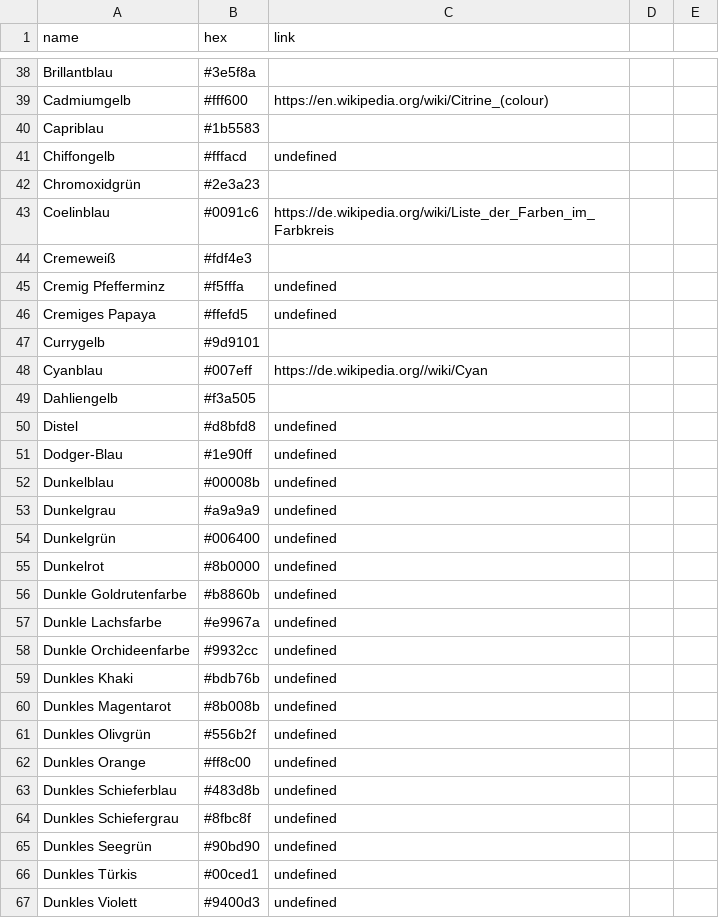
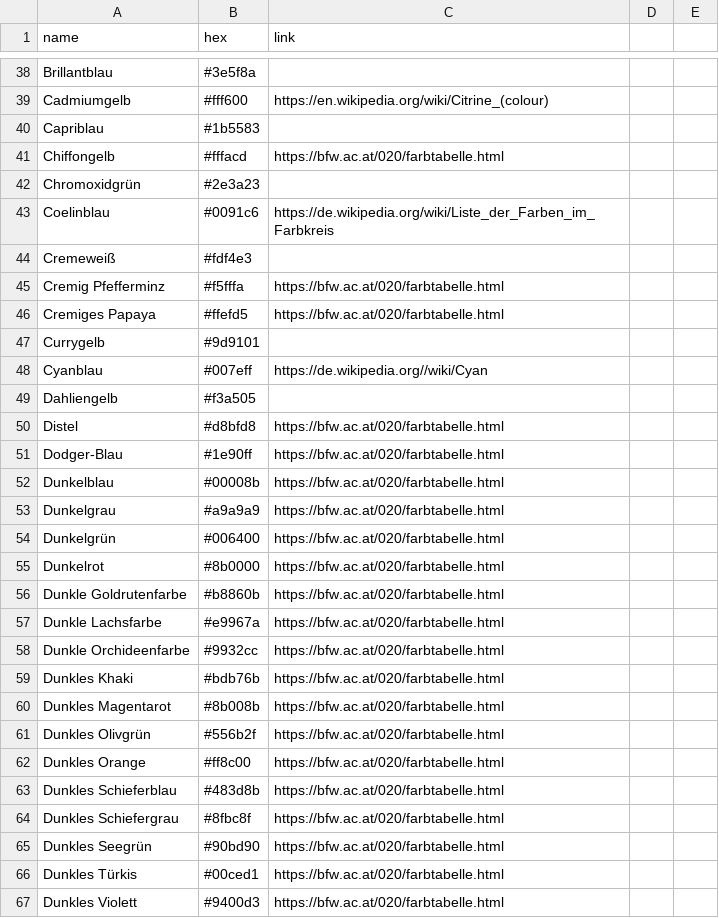
Before and after one commit to meodai/farbnamen, a CSV file: colors.csv, drawn as a sheet; only a part is shown, gaps mark what is left out; the diff covers the shown part only.

```diff
--- a/colors.csv
+++ b/colors.csv
@@ -40,3 +40,3 @@ Cadmiumgelb,#fff600,https://en.wikipedia.org/wiki/Citrine_(colour)
 Capriblau,#1b5583,
-Chiffongelb,#fffacd,undefined
+Chiffongelb,#fffacd,https://bfw.ac.at/020/farbtabelle.html
 Chromoxidgrün,#2e3a23,
@@ -44,4 +44,4 @@ Coelinblau,#0091c6,https://de.wikipedia.org/wiki/Liste_der_Farben_im_Farbkreis
 Cremeweiß,#fdf4e3,
-Cremig Pfefferminz,#f5fffa,undefined
-Cremiges Papaya,#ffefd5,undefined
+Cremig Pfefferminz,#f5fffa,https://bfw.ac.at/020/farbtabelle.html
+Cremiges Papaya,#ffefd5,https://bfw.ac.at/020/farbtabelle.html
 Currygelb,#9d9101,
@@ -49,19 +49,19 @@ Cyanblau,#007eff,https://de.wikipedia.org//wiki/Cyan
 Dahliengelb,#f3a505,
-Distel,#d8bfd8,undefined
-Dodger-Blau,#1e90ff,undefined
-Dunkelblau,#00008b,undefined
-Dunkelgrau,#a9a9a9,undefined
-Dunkelgrün,#006400,undefined
-Dunkelrot,#8b0000,undefined
-Dunkle Goldrutenfarbe,#b8860b,undefined
-Dunkle Lachsfarbe,#e9967a,undefined
-Dunkle Orchideenfarbe,#9932cc,undefined
-Dunkles Khaki,#bdb76b,undefined
-Dunkles Magentarot,#8b008b,undefined
-Dunkles Olivgrün,#556b2f,undefined
-Dunkles Orange,#ff8c00,undefined
-Dunkles Schieferblau,#483d8b,undefined
-Dunkles Schiefergrau,#8fbc8f,undefined
-Dunkles Seegrün,#90bd90,undefined
-Dunkles Türkis,#00ced1,undefined
-Dunkles Violett,#9400d3,undefined
+Distel,#d8bfd8,https://bfw.ac.at/020/farbtabelle.html
+Dodger-Blau,#1e90ff,https://bfw.ac.at/020/farbtabelle.html
+Dunkelblau,#00008b,https://bfw.ac.at/020/farbtabelle.html
+Dunkelgrau,#a9a9a9,https://bfw.ac.at/020/farbtabelle.html
+Dunkelgrün,#006400,https://bfw.ac.at/020/farbtabelle.html
+Dunkelrot,#8b0000,https://bfw.ac.at/020/farbtabelle.html
+Dunkle Goldrutenfarbe,#b8860b,https://bfw.ac.at/020/farbtabelle.html
+Dunkle Lachsfarbe,#e9967a,https://bfw.ac.at/020/farbtabelle.html
+Dunkle Orchideenfarbe,#9932cc,https://bfw.ac.at/020/farbtabelle.html
+Dunkles Khaki,#bdb76b,https://bfw.ac.at/020/farbtabelle.html
+Dunkles Magentarot,#8b008b,https://bfw.ac.at/020/farbtabelle.html
+Dunkles Olivgrün,#556b2f,https://bfw.ac.at/020/farbtabelle.html
+Dunkles Orange,#ff8c00,https://bfw.ac.at/020/farbtabelle.html
+Dunkles Schieferblau,#483d8b,https://bfw.ac.at/020/farbtabelle.html
+Dunkles Schiefergrau,#8fbc8f,https://bfw.ac.at/020/farbtabelle.html
+Dunkles Seegrün,#90bd90,https://bfw.ac.at/020/farbtabelle.html
+Dunkles Türkis,#00ced1,https://bfw.ac.at/020/farbtabelle.html
+Dunkles Violett,#9400d3,https://bfw.ac.at/020/farbtabelle.html
```
Also changed, not shown: 2 added rows and 90 edited cells elsewhere in this file, 7 other files.
